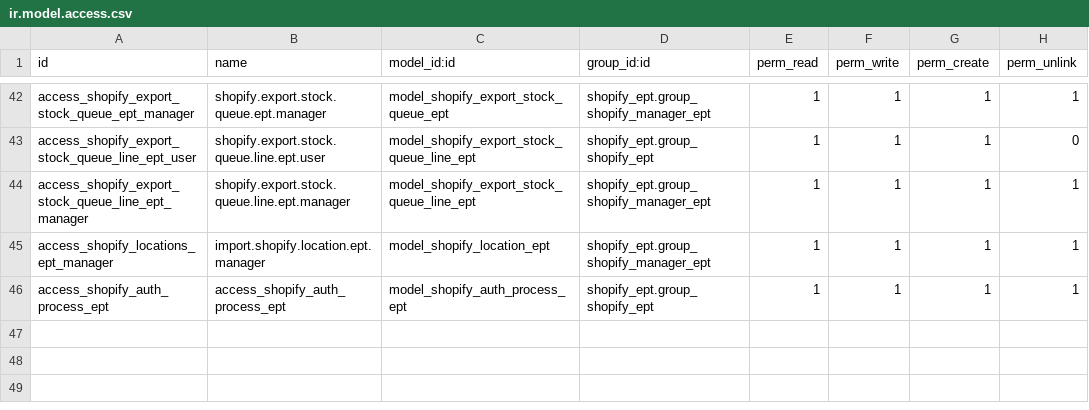
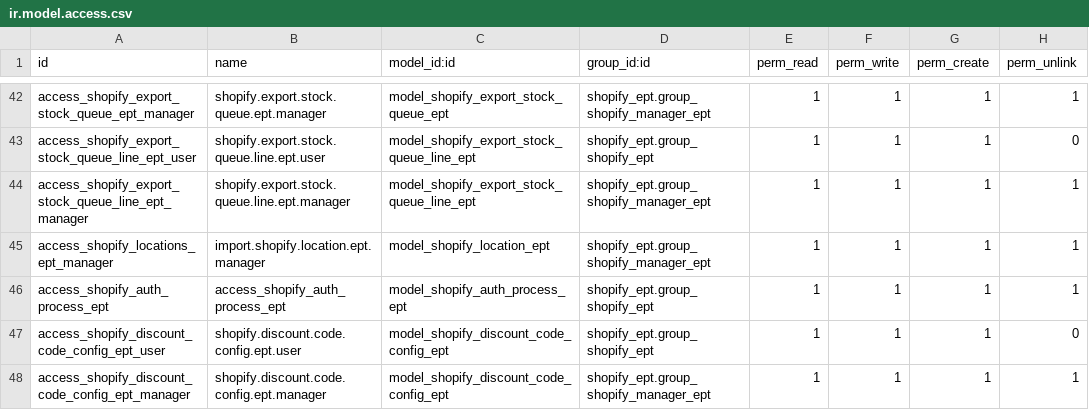
Before and after one commit to P2-Business-Solutions/shopify_ept, a CSV file: security/ir.model.access.csv, drawn as a sheet; only a part is shown, gaps mark what is left out.

```diff
--- a/security/ir.model.access.csv
+++ b/security/ir.model.access.csv
@@ -46 +46,3 @@ access_shopify_locations_ept_manager,import.shopify.location.ept.manager,model_s
 access_shopify_auth_process_ept,access_shopify_auth_process_ept,model_shopify_auth_process_ept,shopify_ept.group_shopify_ept,1,1,1,1
+access_shopify_discount_code_config_ept_user,shopify.discount.code.config.ept.user,model_shopify_discount_code_config_ept,shopify_ept.group_shopify_ept,1,1,1,0
+access_shopify_discount_code_config_ept_manager,shopify.discount.code.config.ept.manager,model_shopify_discount_code_config_ept,shopify_ept.group_shopify_manager_ept,1,1,1,1
```
Also changed, not shown: 9 other files.
